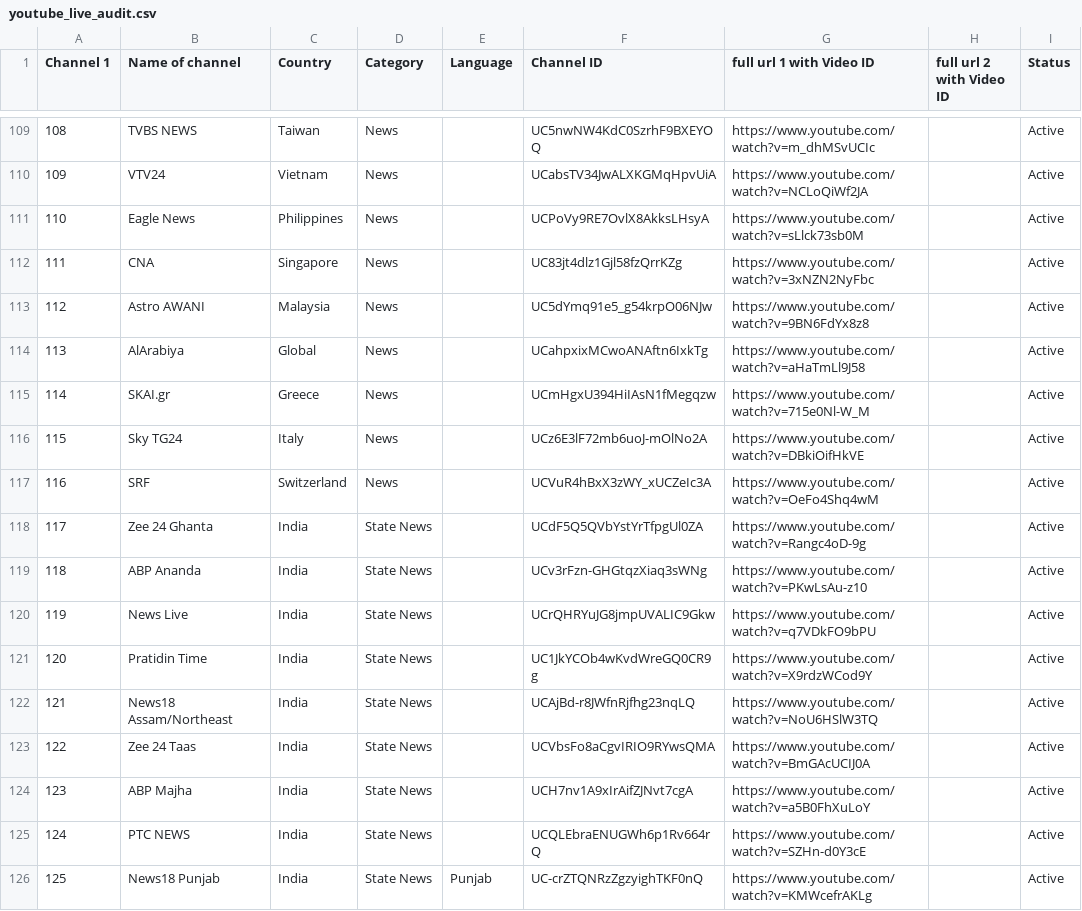
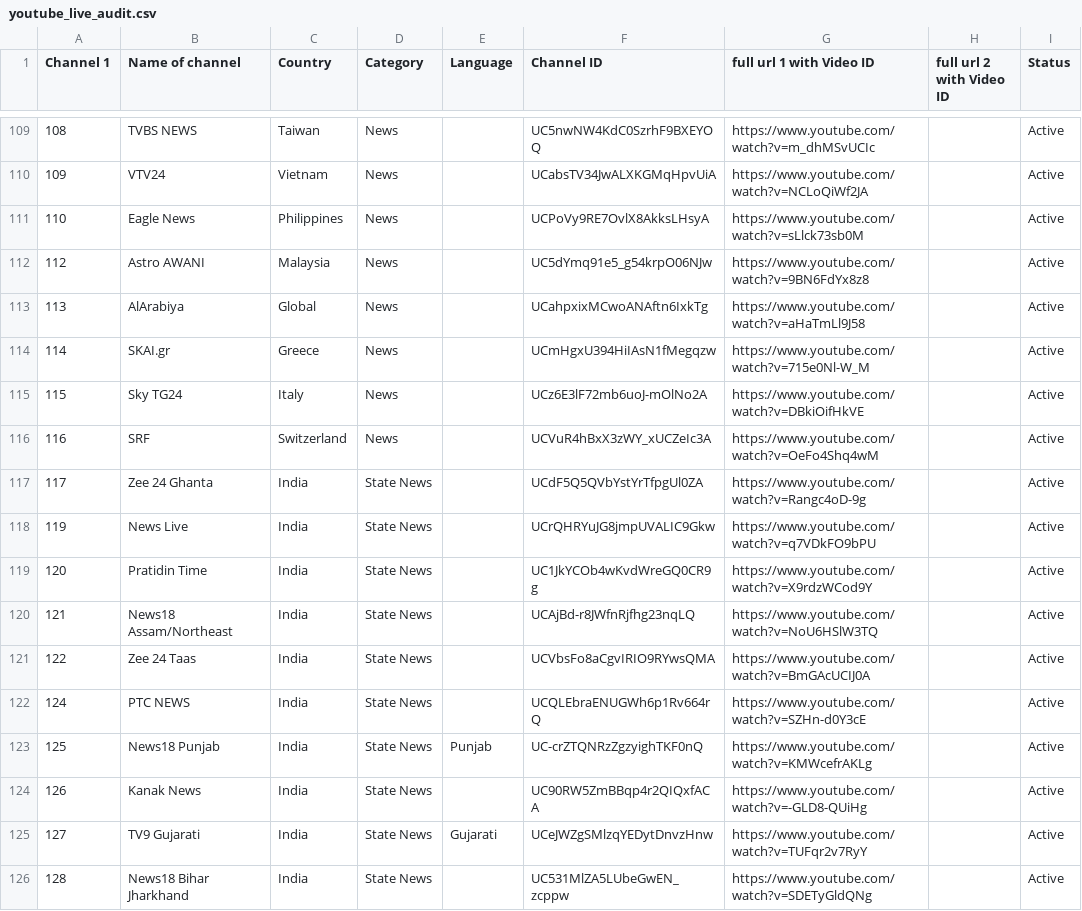
Before and after one commit to Vilfin-TV/MultiScreener, a CSV file: youtube_live_audit.csv, drawn as a sheet; only a part is shown, gaps mark what is left out; the shorter side is filled out with more unchanged rows; the diff names each change by its address in the sheet, - before the commit and + after, or states it on an @@ line.

```diff
--- a/youtube_live_audit.csv
+++ b/youtube_live_audit.csv
-row 112: 111 | CNA | Singapore | News |  | UC83jt4dlz1Gjl58fzQrrKZg | https://www.youtube.com/watch?v=3xNZN2NyFbc |  | Active
-row 119: 118 | ABP Ananda | India | State News |  | UCv3rFzn-GHGtqzXiaq3sWNg | https://www.youtube.com/watch?v=PKwLsAu-z10 |  | Active
-row 124: 123 | ABP Majha | India | State News |  | UCH7nv1A9xIrAifZJNvt7cgA | https://www.youtube.com/watch?v=a5B0FhXuLoY |  | Active
```
Also changed, not shown: 3 other files.
